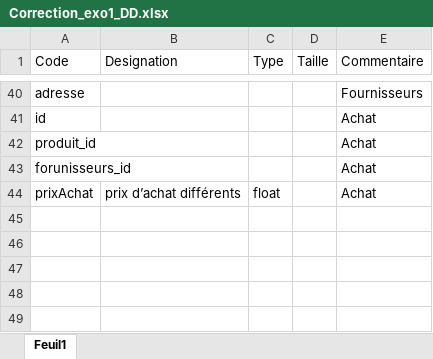
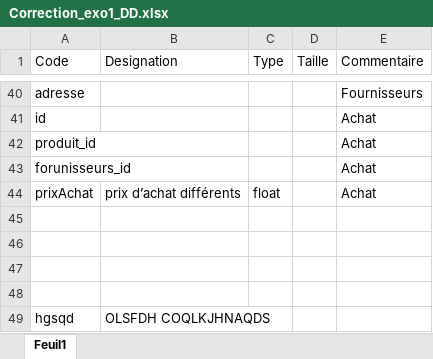
Before and after one commit to mouskito/merise, an Excel workbook: Correction_exo1_DD.xlsx, sheet Feuil1, drawn as a sheet; only a part is shown, gaps mark what is left out; values as stored, in another font and other column widths than the file's, no borders; the diff names each change by its address in the sheet, - before the commit and + after, or states it on an @@ line.

```diff
--- a/Correction_exo1_DD.xlsx (sheet Feuil1)
+++ b/Correction_exo1_DD.xlsx (sheet Feuil1)
+row 45: (empty)
+row 46: (empty)
+row 47: (empty)
+row 48: (empty)
+row 49: hgsqd | OLSFDH COQLKJHNAQDS
```
Also changed, not shown: 2 other files.
